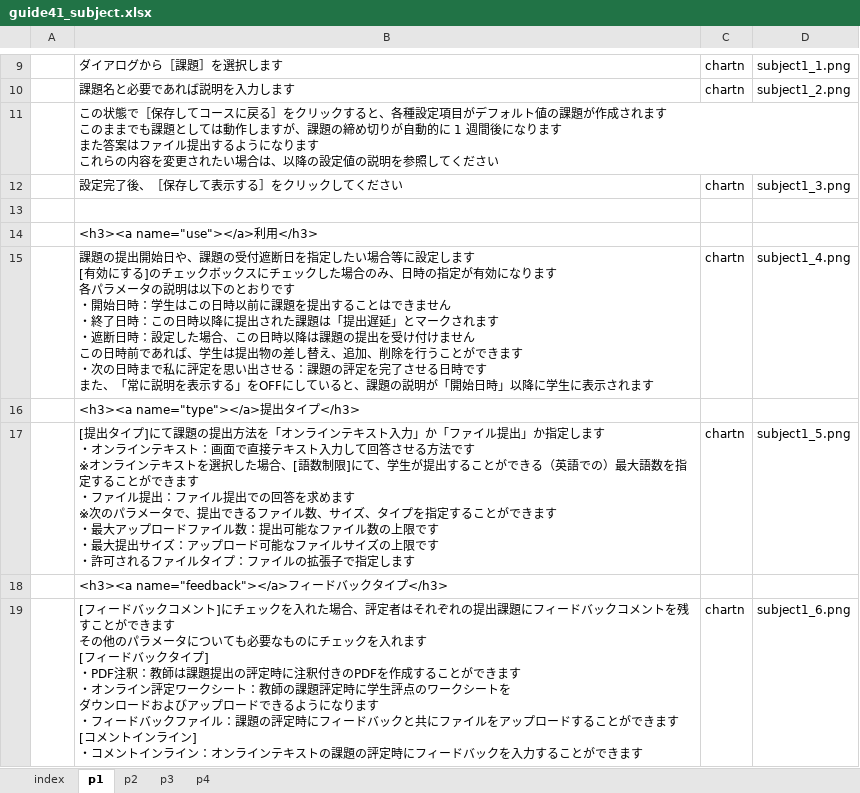
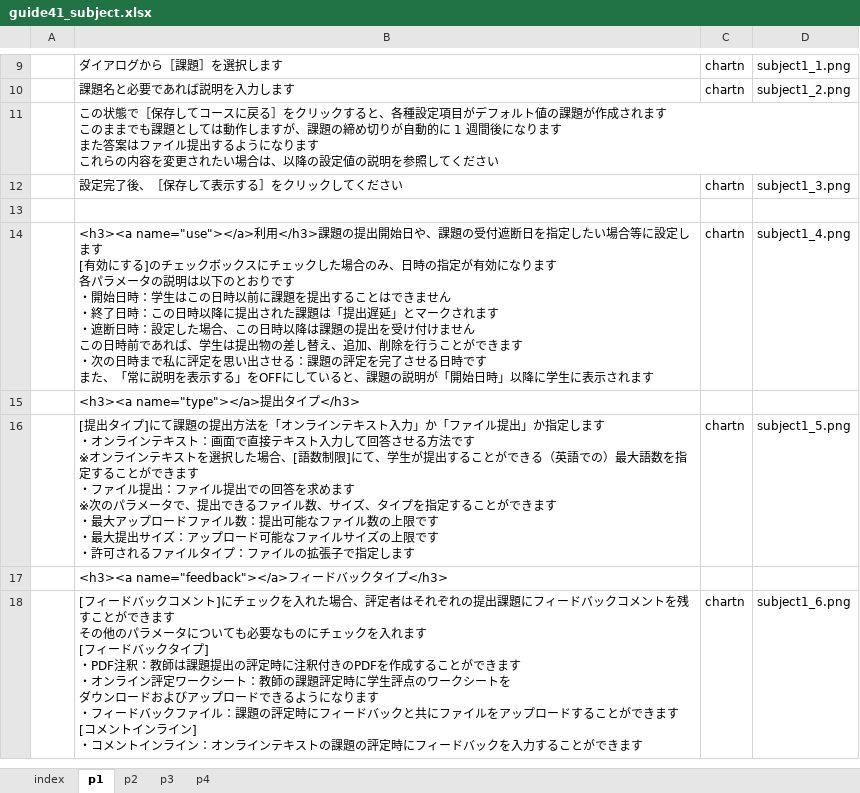
Before and after one commit to imc-lms-adm/support-vle-man, an Excel workbook: guide41_subject.xlsx, sheet p1, drawn as a sheet; only a part is shown, gaps mark what is left out; values as stored, in another font and other column widths than the file's, no borders; removed rows and columns are numbered as before the commit, all else as after; the diff names each change by its address in the sheet, - before the commit and + after, or states it on an @@ line.

Commit message:
Add files via upload

```diff
--- a/guide41_subject.xlsx (sheet p1)
+++ b/guide41_subject.xlsx (sheet p1)
-row 14:  | <h3><a name="use"></a>利用</h3>
-B14: 課題の提…
+B14: <h3><a name="use"></a>利用</h3>課題の提…
```
